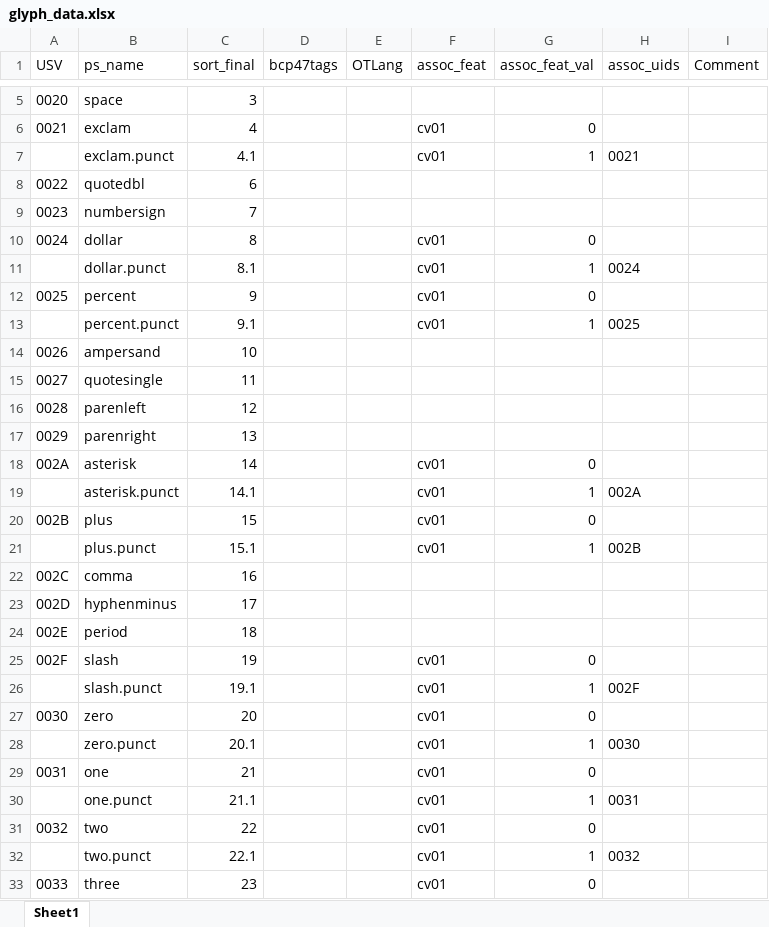
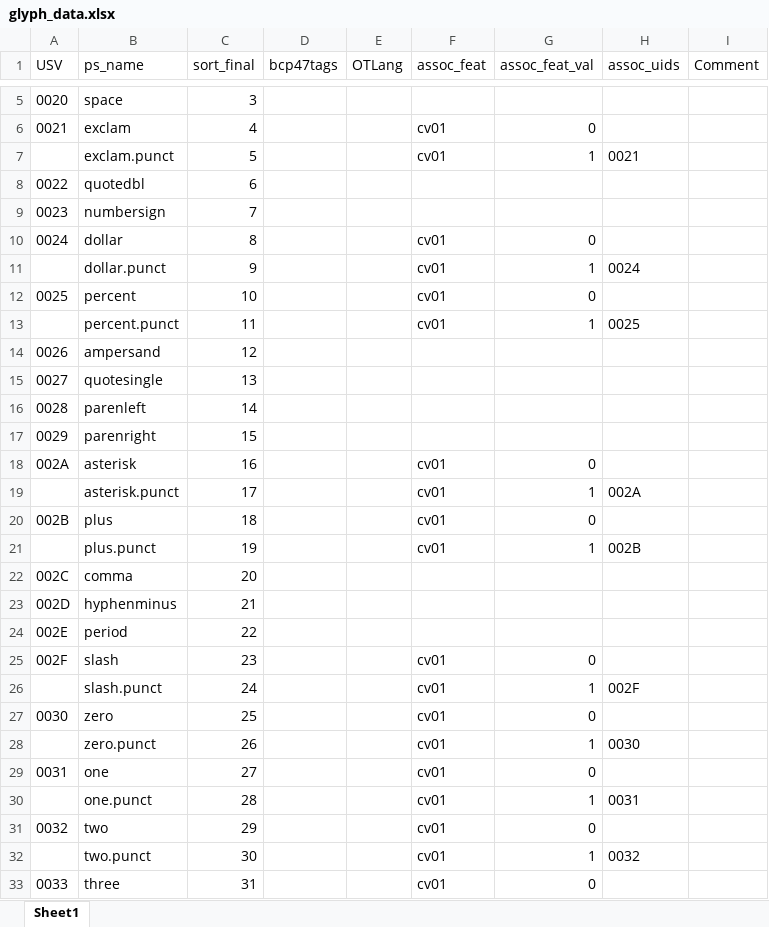
Before and after one commit to silnrsi/font-abyssinica, an Excel workbook: source/glyph_data.xlsx, sheet Sheet1, drawn as a sheet; only a part is shown, gaps mark what is left out; values as stored, in another font and other column widths than the file's, no borders; the diff covers the shown part only; the diff names each change by its address in the sheet, - before the commit and + after, or states it on an @@ line.

Commit message:
Add .nobar glyphs and change sort order values.

```diff
--- a/source/glyph_data.xlsx (sheet Sheet1)
+++ b/source/glyph_data.xlsx (sheet Sheet1)
-C7 (sort_final): 4.1
+C7 (sort_final): 5
-C11 (sort_final): 8.1
+C11 (sort_final): 9
-C12 (sort_final): 9
+C12 (sort_final): 10
-C13 (sort_final): 9.1
+C13 (sort_final): 11
-C14 (sort_final): 10
+C14 (sort_final): 12
-C15 (sort_final): 11
+C15 (sort_final): 13
-C16 (sort_final): 12
+C16 (sort_final): 14
-C17 (sort_final): 13
+C17 (sort_final): 15
-C18 (sort_final): 14
+C18 (sort_final): 16
-C19 (sort_final): 14.1
+C19 (sort_final): 17
-C20 (sort_final): 15
+C20 (sort_final): 18
-C21 (sort_final): 15.1
+C21 (sort_final): 19
-C22 (sort_final): 16
+C22 (sort_final): 20
-C23 (sort_final): 17
+C23 (sort_final): 21
-C24 (sort_final): 18
+C24 (sort_final): 22
-C25 (sort_final): 19
+C25 (sort_final): 23
-C26 (sort_final): 19.1
+C26 (sort_final): 24
-C27 (sort_final): 20
+C27 (sort_final): 25
-C28 (sort_final): 20.1
+C28 (sort_final): 26
-C29 (sort_final): 21
+C29 (sort_final): 27
-C30 (sort_final): 21.1
+C30 (sort_final): 28
-C31 (sort_final): 22
+C31 (sort_final): 29
-C32 (sort_final): 22.1
+C32 (sort_final): 30
-C33 (sort_final): 23
+C33 (sort_final): 31
```
Also changed, not shown: 20 added rows and 895 edited cells elsewhere in this sheet, 1 other file.
